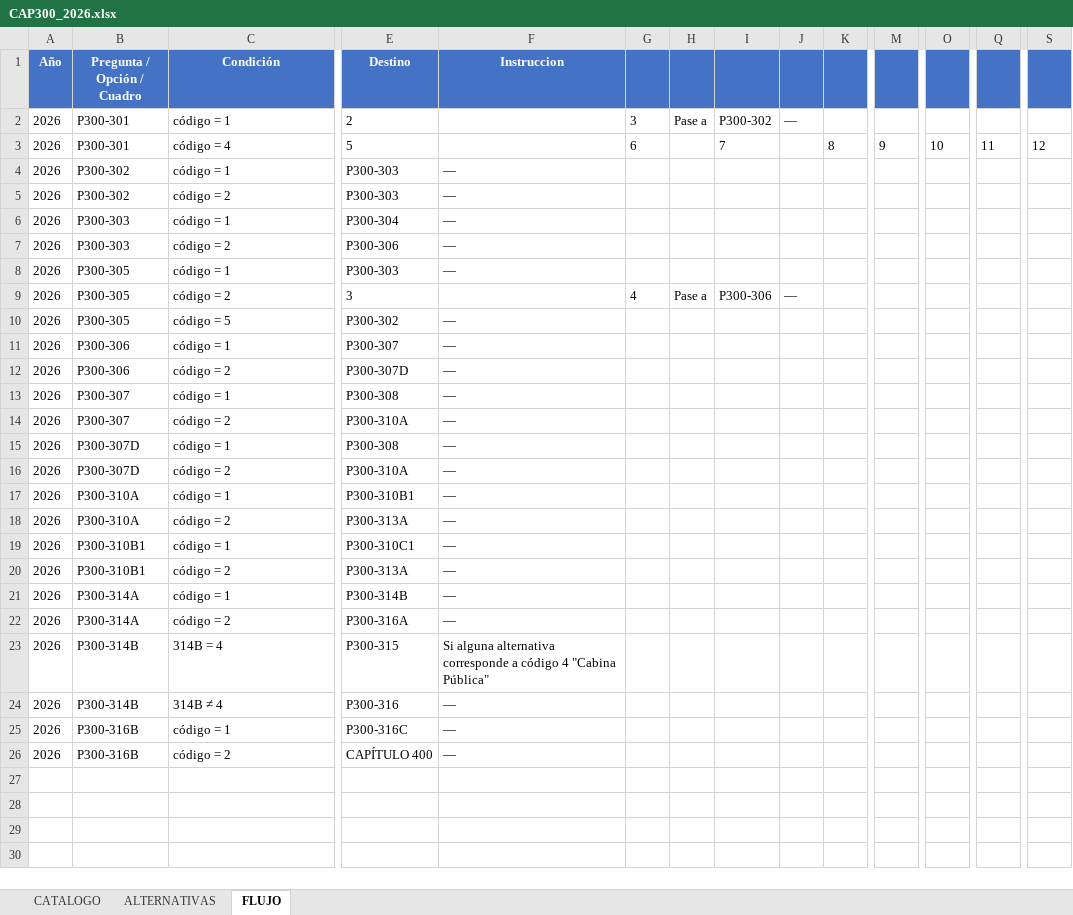
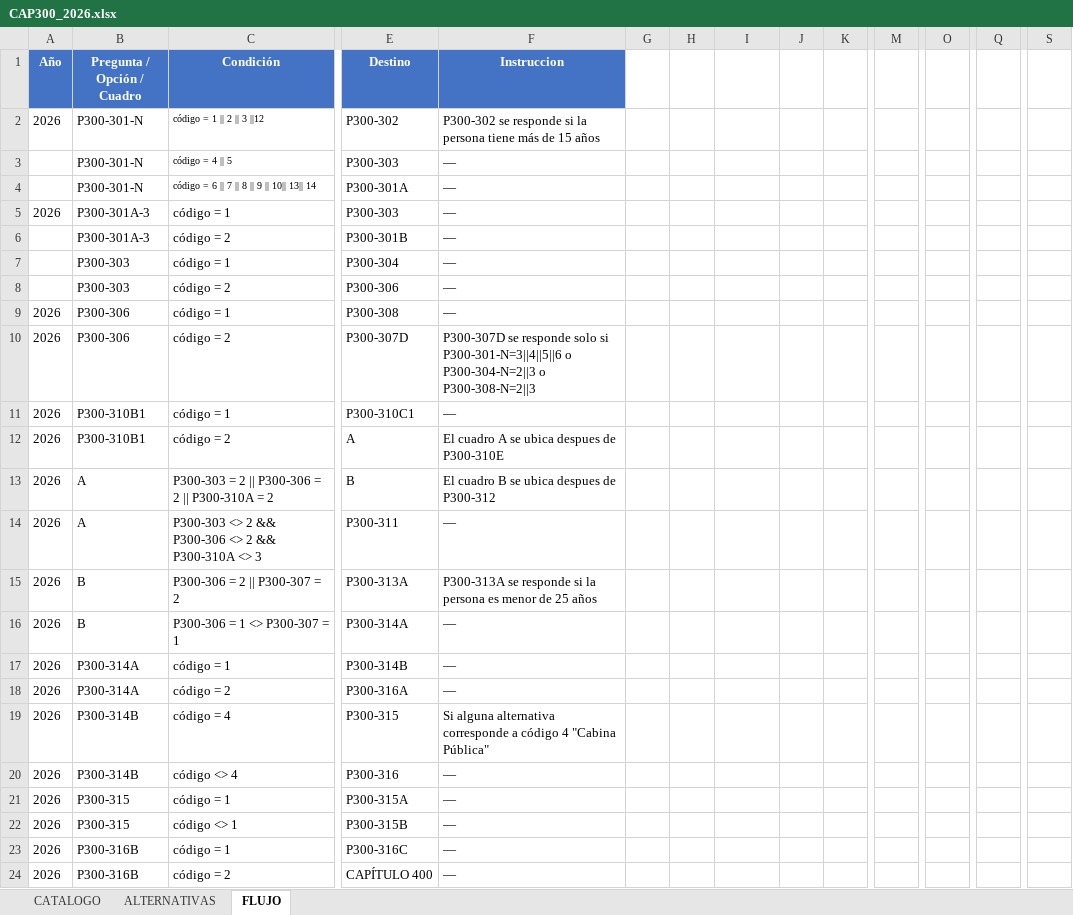
Before and after one commit to jucela/SurveyDocumentation, an Excel workbook: ExtraerPreguntasPDF/CAP300_2026.xlsx, sheet FLUJO, drawn as a sheet; only a part is shown, gaps mark what is left out; values as stored, in another font and other column widths than the file's, no borders; removed rows and columns are numbered as before the commit, all else as after; rows hold the shown columns only; the diff covers the shown part only; the diff names each change by its address in the sheet, - before the commit and + after, or states it on an @@ line.

```diff
--- a/ExtraerPreguntasPDF/CAP300_2026.xlsx (sheet FLUJO)
+++ b/ExtraerPreguntasPDF/CAP300_2026.xlsx (sheet FLUJO)
-G1:S1 fill: #4472C4
+G1:S1 fill: none
-row 2: 2026 | P300-301 | código = 1 | 2 |  | 3 | Pase a | P300-302 | —
-row 3: 2026 | P300-301 | código = 4 | 5 |  | 6 |  | 7 |  | 8 | 9 | 10 | 11 | 12
+row 2: 2026 | P300-301-N | código = 1 || 2 || 3 ||12 | P300-302 | P300-302 se responde si la persona tiene más de 15 años
+row 3:  | P300-301-N | código = 4 || 5 | P300-303 | —
+row 4:  | P300-301-N | código = 6 || 7 || 8 || 9 || 10|| 13|| 14 | P300-301A | —
-B5:B6 (Pregunta / Opción / Cuadro): P300-302
+B5:B6 (Pregunta / Opción / Cuadro): P300-301A-3
-A6:A8 (Año): 2026
+A6:A8 (Año): (empty)
-E6 (Destino): P300-303
+E6 (Destino): P300-301B
-row 8: 2026 | P300-305 | código = 1 | P300-303 | —
-row 9: 2026 | P300-305 | código = 2 | 3 |  | 4 | Pase a | P300-306 | —
-row 10: 2026 | P300-305 | código = 5 | P300-302 | —
-E9 (Destino): P300-307
+E9 (Destino): P300-308
-F10 (Instruccion): —
+F10 (Instruccion): P300-307D se responde solo si P300-301-N=3||4||5||6 o P300-304-N=2||3 o P300-308-N=2||3
-row 13: 2026 | P300-307 | código = 1 | P300-308 | —
-row 14: 2026 | P300-307 | código = 2 | P300-310A | —
-row 15: 2026 | P300-307D | código = 1 | P300-308 | —
-row 16: 2026 | P300-307D | código = 2 | P300-310A | —
-row 17: 2026 | P300-310A | código = 1 | P300-310B1 | —
-row 18: 2026 | P300-310A | código = 2 | P300-313A | —
-E12 (Destino): P300-313A
+E12 (Destino): A
-F12 (Instruccion): —
+F12 (Instruccion): El cuadro A se ubica despues de P300-310E
+row 13: 2026 | A | P300-303 = 2 || P300-306 = 2 || P300-310A = 2 | B | El cuadro B se ubica despues de P300-312
+row 14: 2026 | A | P300-303 <> 2 && P300-306 <> 2 && P300-310A <> 3 | P300-311 | —
+row 15: 2026 | B | P300-306 = 2 || P300-307 = 2 | P300-313A | P300-313A se responde si la persona es menor de 25 años
+row 16: 2026 | B | P300-306 = 1 <> P300-307 = 1 | P300-314A | —
-C19 (Condición): 314B = 4
+C19 (Condición): código = 4
-C20 (Condición): 314B ≠ 4
+C20 (Condición): código <> 4
+row 21: 2026 | P300-315 | código = 1 | P300-315A | —
+row 22: 2026 | P300-315 | código <> 1 | P300-315B | —
```
Also changed, not shown: cell formats elsewhere in this sheet, sheet ALTERNATIVAS, sheet CATALOGO, ExtraerPreguntasPDF/CAP500_2026.xlsx, 3 other files.
